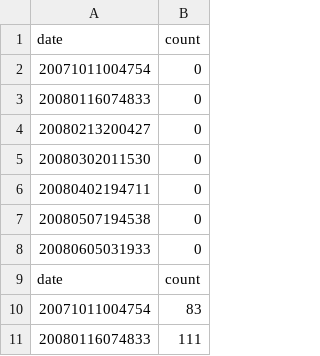
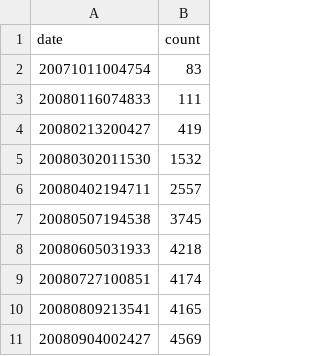
Before and after one commit to oduwsdl/FollowerCountHistory, a CSV file: hillaryclinton/hillaryclinton.csv, drawn as a sheet; only a part is shown; the shorter side is filled out with more unchanged rows; the diff names each change by its address in the sheet, - before the commit and + after, or states it on an @@ line.

```diff
--- a/hillaryclinton/hillaryclinton.csv
+++ b/hillaryclinton/hillaryclinton.csv
-row 2: 20071011004754 | 0
-row 3: 20080116074833 | 0
-row 4: 20080213200427 | 0
-row 5: 20080302011530 | 0
-row 6: 20080402194711 | 0
-row 7: 20080507194538 | 0
-row 8: 20080605031933 | 0
-row 9: date | count
```
Also changed, not shown: 3 other files.
